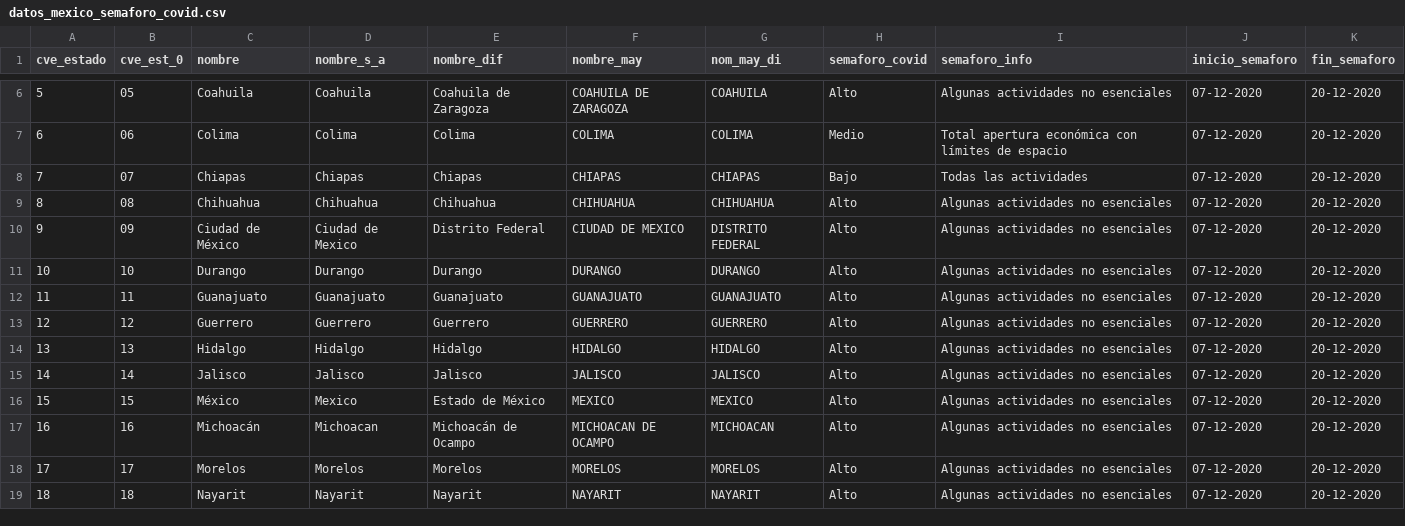
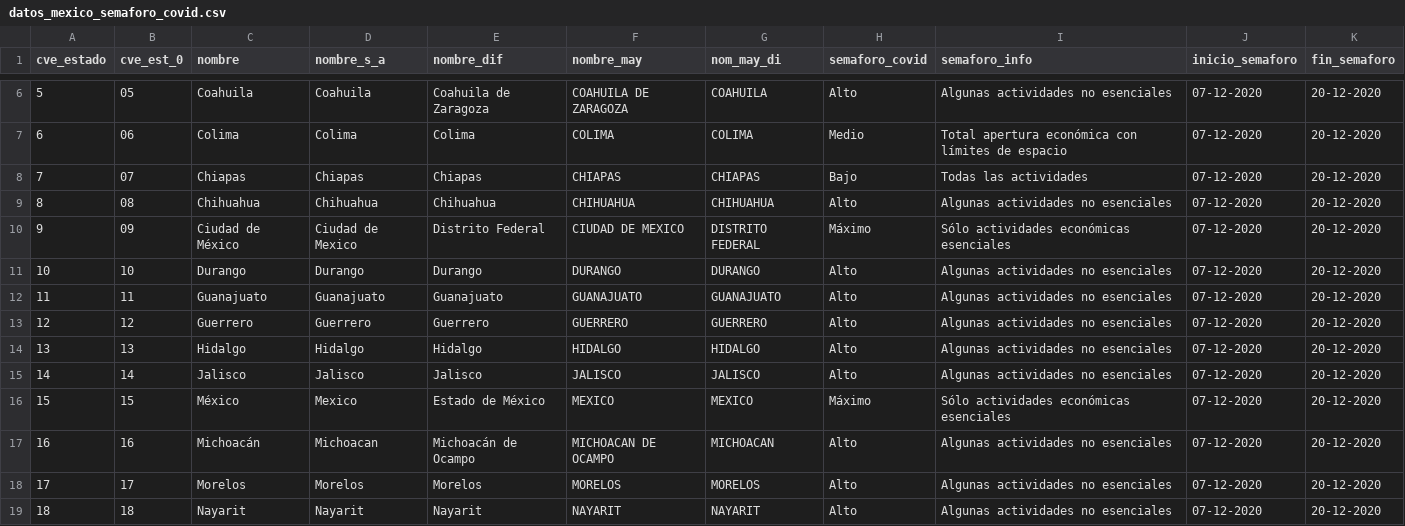
Before and after one commit to Gerardo-Guizar/covid19, a CSV file: datos_mexico_semaforo_covid.csv, drawn as a sheet; only a part is shown, gaps mark what is left out.

Commit message:
Add files via upload

```diff
--- a/datos_mexico_semaforo_covid.csv
+++ b/datos_mexico_semaforo_covid.csv
@@ -9,3 +9,3 @@ cve_estado,cve_est_0,nombre,nombre_s_a,nombre_dif,nombre_may,nom_may_di,semaforo
 "8","08",Chihuahua,Chihuahua,Chihuahua,CHIHUAHUA,CHIHUAHUA,Alto,Algunas actividades no esenciales,07-12-2020,20-12-2020
-"9","09",Ciudad de México,Ciudad de Mexico,Distrito Federal,CIUDAD DE MEXICO,DISTRITO FEDERAL,Alto,Algunas actividades no esenciales,07-12-2020,20-12-2020
+"9","09",Ciudad de México,Ciudad de Mexico,Distrito Federal,CIUDAD DE MEXICO,DISTRITO FEDERAL,Máximo,Sólo actividades económicas esenciales,07-12-2020,20-12-2020
 "10","10",Durango,Durango,Durango,DURANGO,DURANGO,Alto,Algunas actividades no esenciales,07-12-2020,20-12-2020
@@ -15,3 +15,3 @@ cve_estado,cve_est_0,nombre,nombre_s_a,nombre_dif,nombre_may,nom_may_di,semaforo
 "14","14",Jalisco,Jalisco,Jalisco,JALISCO,JALISCO,Alto,Algunas actividades no esenciales,07-12-2020,20-12-2020
-"15","15",México,Mexico,Estado de México,MEXICO,MEXICO,Alto,Algunas actividades no esenciales,07-12-2020,20-12-2020
+"15","15",México,Mexico,Estado de México,MEXICO,MEXICO,Máximo,Sólo actividades económicas esenciales,07-12-2020,20-12-2020
 "16","16",Michoacán,Michoacan,"Michoacán de Ocampo	",MICHOACAN DE OCAMPO,MICHOACAN,Alto,Algunas actividades no esenciales,07-12-2020,20-12-2020
```
